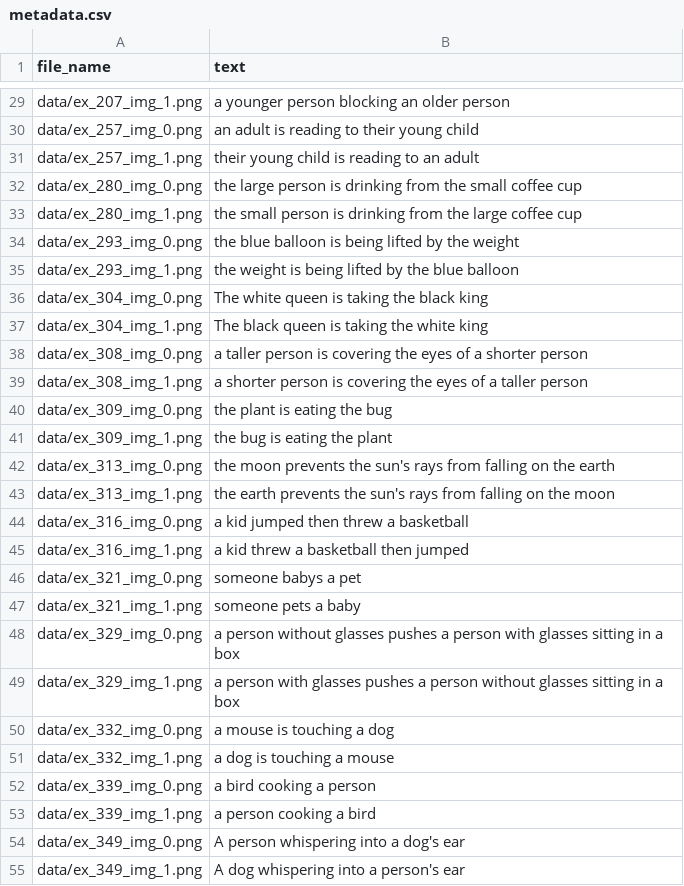
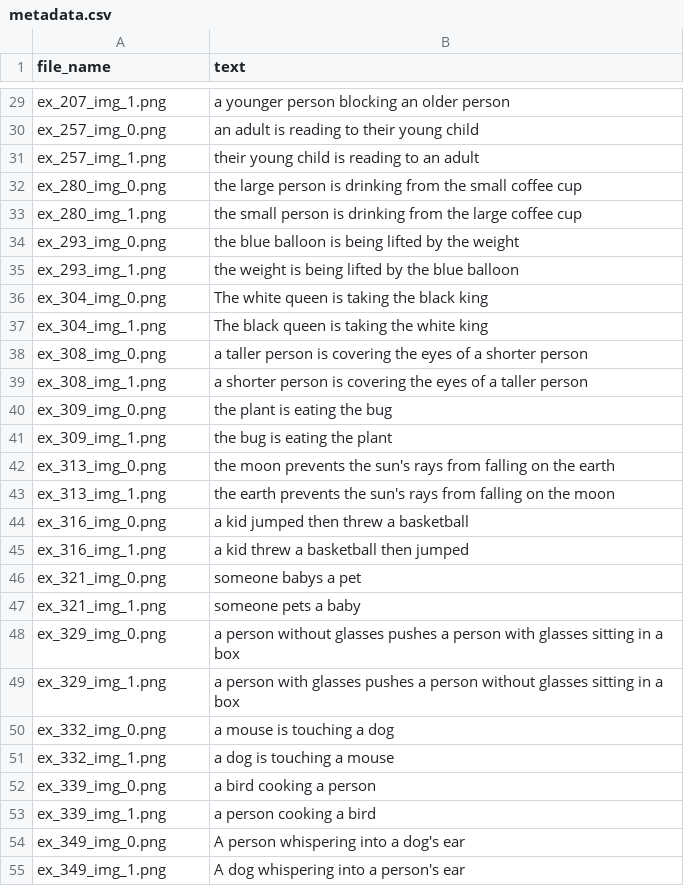
Before and after one commit to nadavo11/Stable-Diffusion-Attribute-Binding, a CSV file: winoground_subset/metadata.csv, drawn as a sheet; only a part is shown, gaps mark what is left out; the diff covers the shown part only; the diff names each change by its address in the sheet, - before the commit and + after, or states it on an @@ line.

```diff
--- a/winoground_subset/metadata.csv
+++ b/winoground_subset/metadata.csv
-A29 (file_name): data/ex_207_img_1.png
+A29 (file_name): ex_207_img_1.png
-A30 (file_name): data/ex_257_img_0.png
+A30 (file_name): ex_257_img_0.png
-A31 (file_name): data/ex_257_img_1.png
+A31 (file_name): ex_257_img_1.png
-A32 (file_name): data/ex_280_img_0.png
+A32 (file_name): ex_280_img_0.png
-A33 (file_name): data/ex_280_img_1.png
+A33 (file_name): ex_280_img_1.png
-A34 (file_name): data/ex_293_img_0.png
+A34 (file_name): ex_293_img_0.png
-A35 (file_name): data/ex_293_img_1.png
+A35 (file_name): ex_293_img_1.png
-A36 (file_name): data/ex_304_img_0.png
+A36 (file_name): ex_304_img_0.png
-A37 (file_name): data/ex_304_img_1.png
+A37 (file_name): ex_304_img_1.png
-A38 (file_name): data/ex_308_img_0.png
+A38 (file_name): ex_308_img_0.png
-A39 (file_name): data/ex_308_img_1.png
+A39 (file_name): ex_308_img_1.png
-A40 (file_name): data/ex_309_img_0.png
+A40 (file_name): ex_309_img_0.png
-A41 (file_name): data/ex_309_img_1.png
+A41 (file_name): ex_309_img_1.png
-A42 (file_name): data/ex_313_img_0.png
+A42 (file_name): ex_313_img_0.png
-A43 (file_name): data/ex_313_img_1.png
+A43 (file_name): ex_313_img_1.png
-A44 (file_name): data/ex_316_img_0.png
+A44 (file_name): ex_316_img_0.png
-A45 (file_name): data/ex_316_img_1.png
+A45 (file_name): ex_316_img_1.png
-A46 (file_name): data/ex_321_img_0.png
+A46 (file_name): ex_321_img_0.png
-A47 (file_name): data/ex_321_img_1.png
+A47 (file_name): ex_321_img_1.png
-A48 (file_name): data/ex_329_img_0.png
+A48 (file_name): ex_329_img_0.png
-A49 (file_name): data/ex_329_img_1.png
+A49 (file_name): ex_329_img_1.png
-A50 (file_name): data/ex_332_img_0.png
+A50 (file_name): ex_332_img_0.png
-A51 (file_name): data/ex_332_img_1.png
+A51 (file_name): ex_332_img_1.png
-A52 (file_name): data/ex_339_img_0.png
+A52 (file_name): ex_339_img_0.png
-A53 (file_name): data/ex_339_img_1.png
+A53 (file_name): ex_339_img_1.png
-A54 (file_name): data/ex_349_img_0.png
+A54 (file_name): ex_349_img_0.png
-A55 (file_name): data/ex_349_img_1.png
+A55 (file_name): ex_349_img_1.png
```
Also changed, not shown: 37 edited cells elsewhere in this file, 7 other files.
